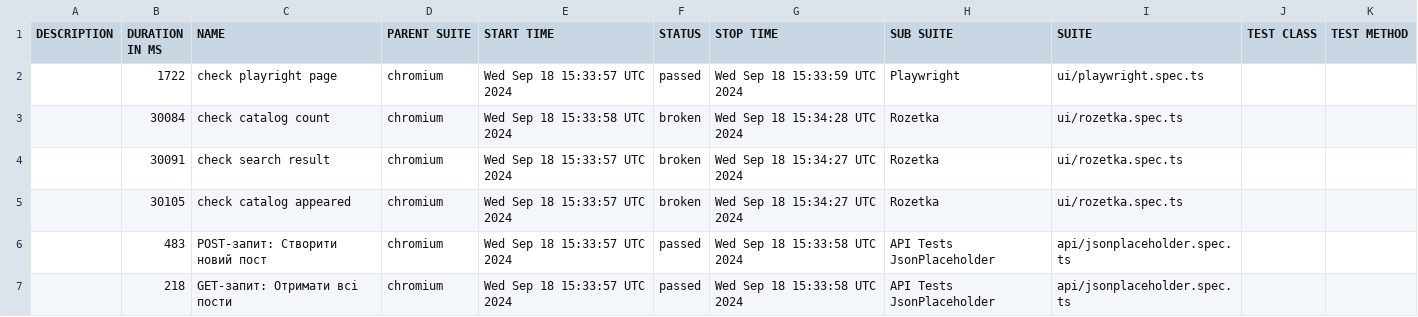
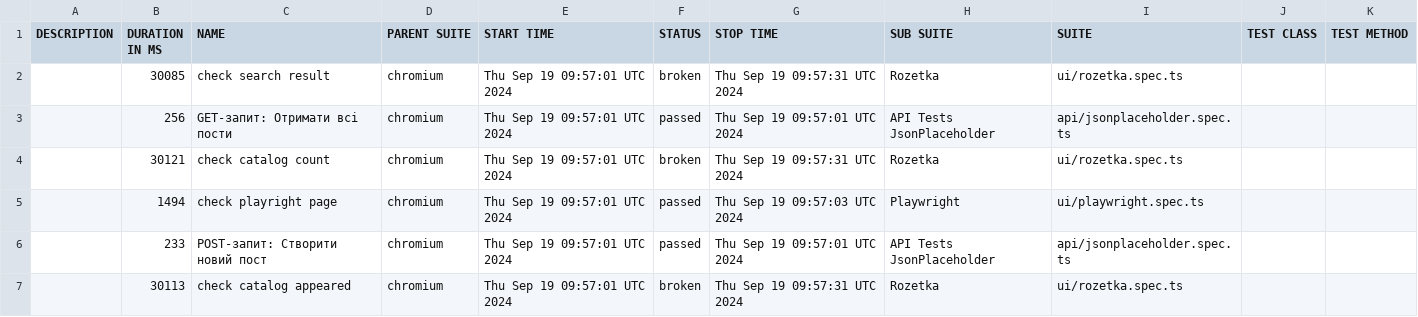
Before and after one commit to Vanecheek/new_IVAN_tests_playwrite, a CSV file: data/suites.csv, drawn as a sheet.

```diff
--- a/data/suites.csv
+++ b/data/suites.csv
@@ -1,7 +1,7 @@
 "DESCRIPTION","DURATION IN MS","NAME","PARENT SUITE","START TIME","STATUS","STOP TIME","SUB SUITE","SUITE","TEST CLASS","TEST METHOD"
-"","1722","check playright page","chromium","Wed Sep 18 15:33:57 UTC 2024","passed","Wed Sep 18 15:33:59 UTC 2024","Playwright","ui/playwright.spec.ts","",""
-"","30084","check catalog count","chromium","Wed Sep 18 15:33:58 UTC 2024","broken","Wed Sep 18 15:34:28 UTC 2024","Rozetka","ui/rozetka.spec.ts","",""
-"","30091","check search result","chromium","Wed Sep 18 15:33:57 UTC 2024","broken","Wed Sep 18 15:34:27 UTC 2024","Rozetka","ui/rozetka.spec.ts","",""
-"","30105","check catalog appeared","chromium","Wed Sep 18 15:33:57 UTC 2024","broken","Wed Sep 18 15:34:27 UTC 2024","Rozetka","ui/rozetka.spec.ts","",""
-"","483","POST-запит: Створити новий пост","chromium","Wed Sep 18 15:33:57 UTC 2024","passed","Wed Sep 18 15:33:58 UTC 2024","API Tests JsonPlaceholder","api/jsonplaceholder.spec.ts","",""
-"","218","GET-запит: Отримати всі пости","chromium","Wed Sep 18 15:33:57 UTC 2024","passed","Wed Sep 18 15:33:58 UTC 2024","API Tests JsonPlaceholder","api/jsonplaceholder.spec.ts","",""
+"","30085","check search result","chromium","Thu Sep 19 09:57:01 UTC 2024","broken","Thu Sep 19 09:57:31 UTC 2024","Rozetka","ui/rozetka.spec.ts","",""
+"","256","GET-запит: Отримати всі пости","chromium","Thu Sep 19 09:57:01 UTC 2024","passed","Thu Sep 19 09:57:01 UTC 2024","API Tests JsonPlaceholder","api/jsonplaceholder.spec.ts","",""
+"","30121","check catalog count","chromium","Thu Sep 19 09:57:01 UTC 2024","broken","Thu Sep 19 09:57:31 UTC 2024","Rozetka","ui/rozetka.spec.ts","",""
+"","1494","check playright page","chromium","Thu Sep 19 09:57:01 UTC 2024","passed","Thu Sep 19 09:57:03 UTC 2024","Playwright","ui/playwright.spec.ts","",""
+"","233","POST-запит: Створити новий пост","chromium","Thu Sep 19 09:57:01 UTC 2024","passed","Thu Sep 19 09:57:01 UTC 2024","API Tests JsonPlaceholder","api/jsonplaceholder.spec.ts","",""
+"","30113","check catalog appeared","chromium","Thu Sep 19 09:57:01 UTC 2024","broken","Thu Sep 19 09:57:31 UTC 2024","Rozetka","ui/rozetka.spec.ts","",""
```
Also changed, not shown: 35 other files.
